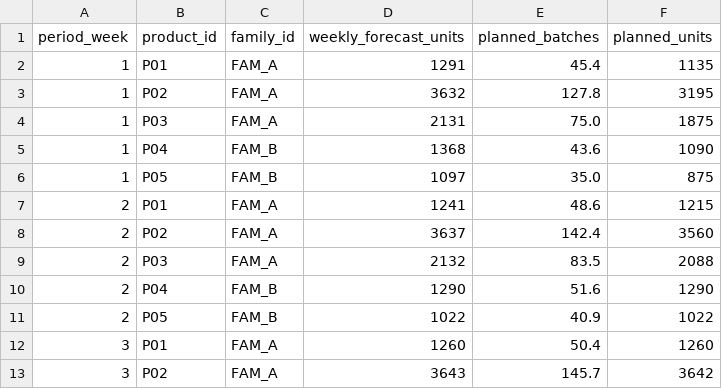
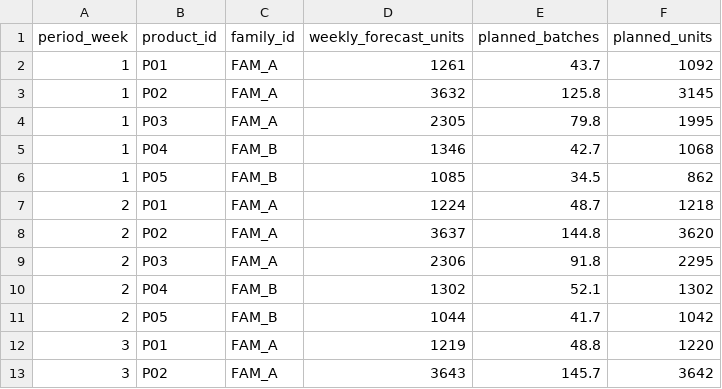
Before and after one commit to AliUmutKazak/factory-decision-intelligence, a CSV file: data/processed/sku_production_plan.csv, drawn as a sheet; only a part is shown; the diff covers the shown part only.

```diff
--- a/data/processed/sku_production_plan.csv
+++ b/data/processed/sku_production_plan.csv
@@ -1,13 +1,13 @@
 period_week,product_id,family_id,weekly_forecast_units,planned_batches,planned_units
-1,P01,FAM_A,1291,45.4,1135
-1,P02,FAM_A,3632,127.8,3195
-1,P03,FAM_A,2131,75.0,1875
-1,P04,FAM_B,1368,43.6,1090
-1,P05,FAM_B,1097,35.0,875
-2,P01,FAM_A,1241,48.6,1215
-2,P02,FAM_A,3637,142.4,3560
-2,P03,FAM_A,2132,83.5,2088
-2,P04,FAM_B,1290,51.6,1290
-2,P05,FAM_B,1022,40.9,1022
-3,P01,FAM_A,1260,50.4,1260
+1,P01,FAM_A,1261,43.7,1092
+1,P02,FAM_A,3632,125.8,3145
+1,P03,FAM_A,2305,79.8,1995
+1,P04,FAM_B,1346,42.7,1068
+1,P05,FAM_B,1085,34.5,862
+2,P01,FAM_A,1224,48.7,1218
+2,P02,FAM_A,3637,144.8,3620
+2,P03,FAM_A,2306,91.8,2295
+2,P04,FAM_B,1302,52.1,1302
+2,P05,FAM_B,1044,41.7,1042
+3,P01,FAM_A,1219,48.8,1220
 3,P02,FAM_A,3643,145.7,3642
```
Also changed, not shown: 23 edited cells elsewhere in this file, data/processed/aggregate_plan.csv, 2 other files.
